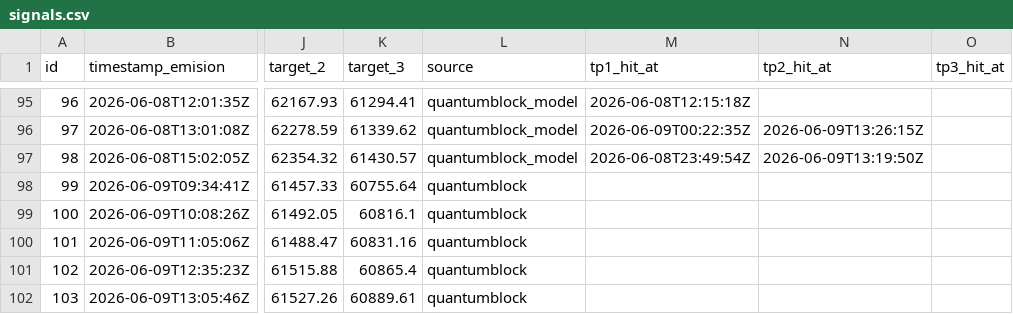
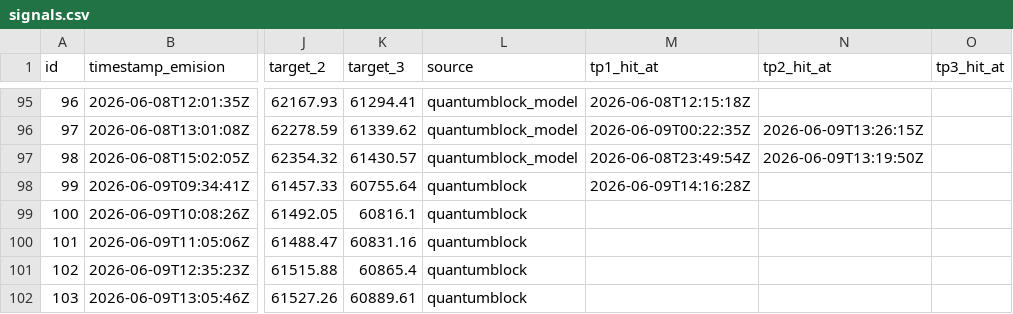
Before and after one commit to z3n3k4/quantumblock-track, a CSV file: signals.csv, drawn as a sheet; only a part is shown, gaps mark what is left out; the diff names each change by its address in the sheet, - before the commit and + after, or states it on an @@ line.

```diff
--- a/signals.csv
+++ b/signals.csv
-M98 (tp1_hit_at): (empty)
+M98 (tp1_hit_at): 2026-06-09T14:16:28Z
```
Also changed, not shown: 1 other file.
